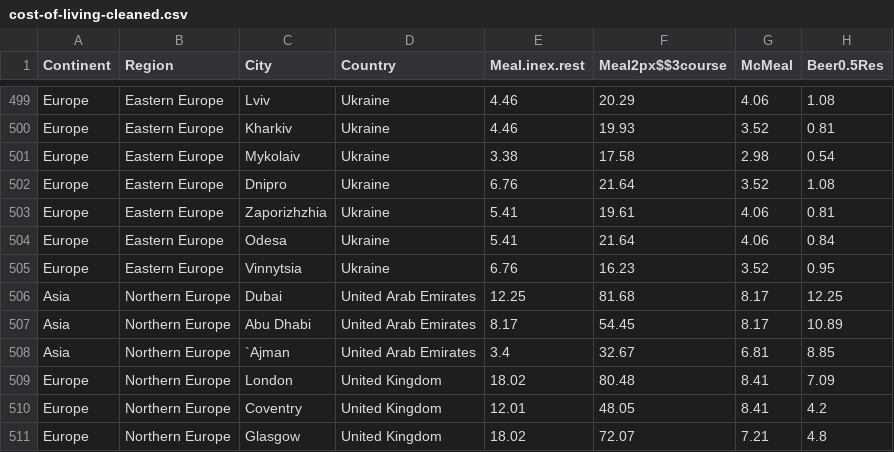
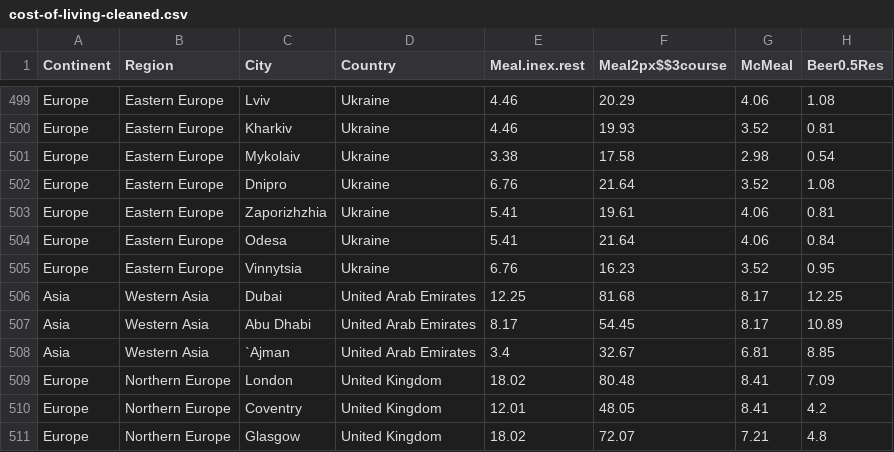
Before and after one commit to HJViggers/WorldCup2022PlayerData, a CSV file: cost-of-living-cleaned.csv, drawn as a sheet; only a part is shown, gaps mark what is left out; the diff names each change by its address in the sheet, - before the commit and + after, or states it on an @@ line.

Commit message:
Update cost-of-living-cleaned.csv

```diff
--- a/cost-of-living-cleaned.csv
+++ b/cost-of-living-cleaned.csv
-B506:B508 (Region): Northern Europe
+B506:B508 (Region): Western Asia
```
